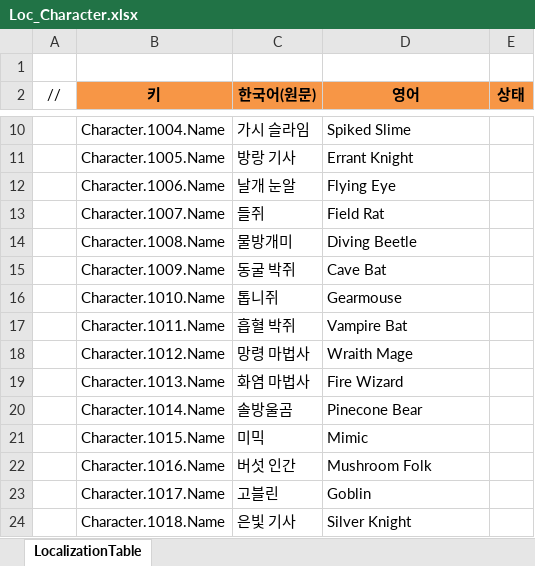
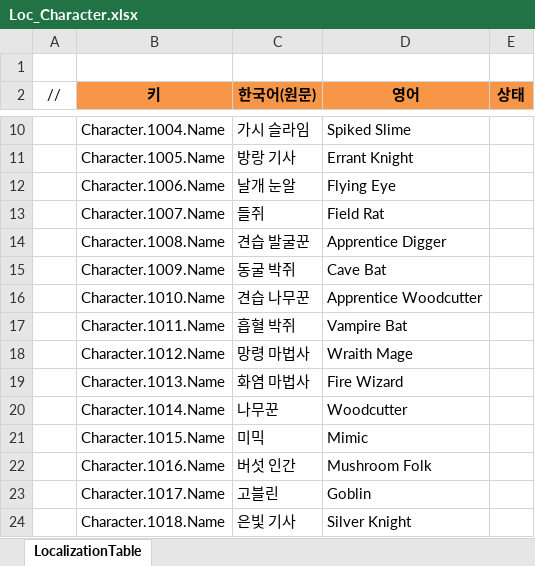
Before and after one commit to JeongTaeWoong99/Windows_simulator, an Excel workbook: GameDesign/Excel/Localization/Loc_Character.xlsx, sheet LocalizationTable, drawn as a sheet; only a part is shown, gaps mark what is left out; values as stored, in another font and other column widths than the file's, no borders; the diff names each change by its address in the sheet, - before the commit and + after, or states it on an @@ line.

```diff
--- a/GameDesign/Excel/Localization/Loc_Character.xlsx (sheet LocalizationTable)
+++ b/GameDesign/Excel/Localization/Loc_Character.xlsx (sheet LocalizationTable)
-C14 (한국어(원문)): 물방개미
+C14 (한국어(원문)): 견습 발굴꾼
-D14 (영어): Diving Beetle
+D14 (영어): Apprentice Digger
-C16 (한국어(원문)): 톱니쥐
+C16 (한국어(원문)): 견습 나무꾼
-D16 (영어): Gearmouse
+D16 (영어): Apprentice Woodcutter
-C20 (한국어(원문)): 솔방울곰
+C20 (한국어(원문)): 나무꾼
-D20 (영어): Pinecone Bear
+D20 (영어): Woodcutter
```
Also changed, not shown: GameDesign/Excel/Character.xlsx, GameDesign/Excel/Enum.xlsx, 16 other files.
